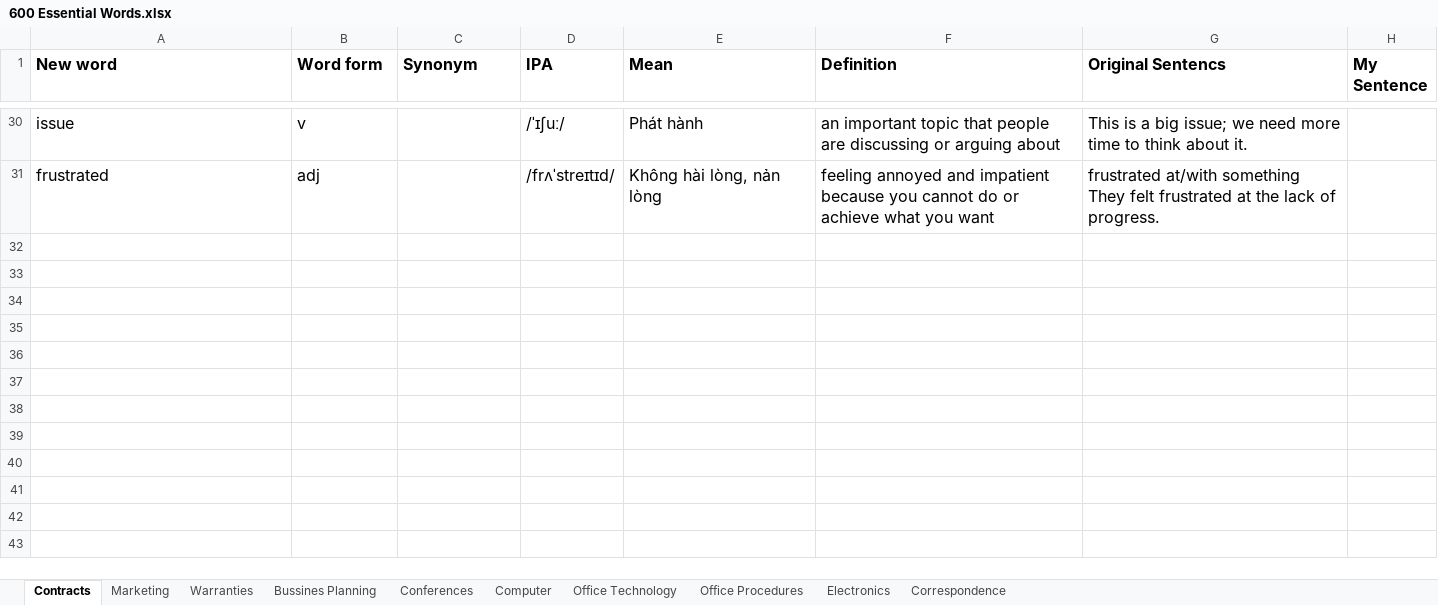
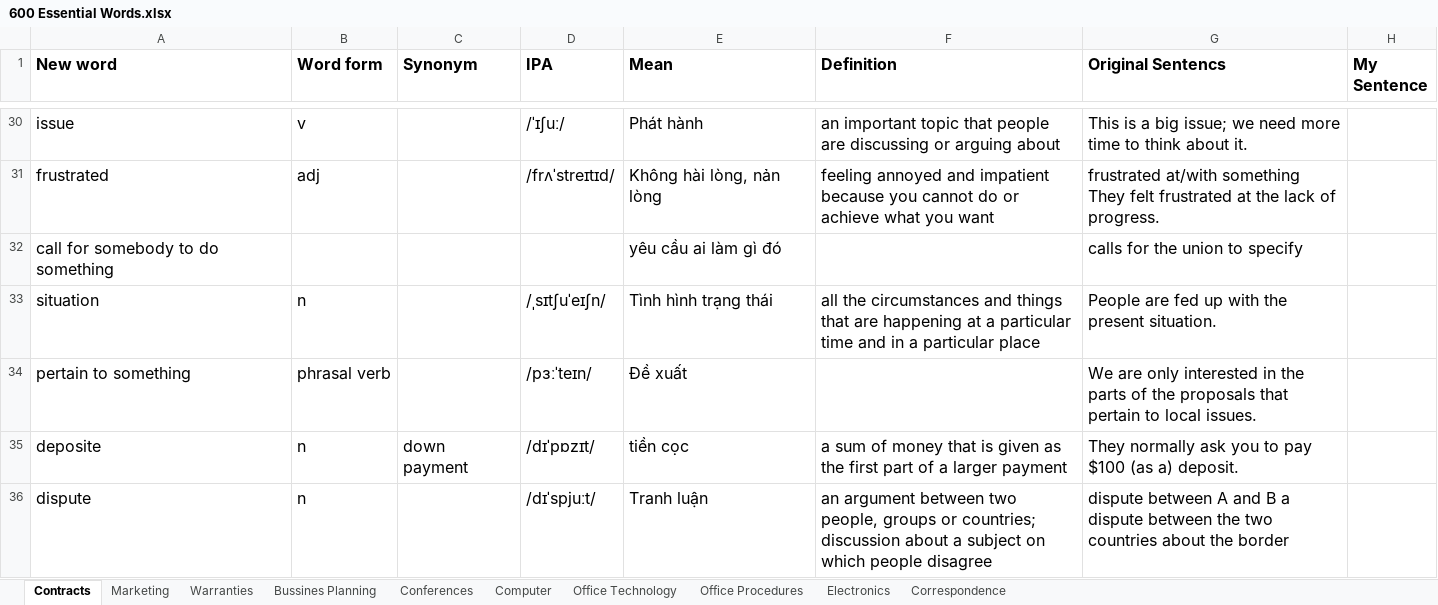
Before and after one commit to o0Poseidon0o/tuvung600, an Excel workbook: 600 Essential Words.xlsx, sheet Contracts, drawn as a sheet; only a part is shown, gaps mark what is left out; values as stored, in another font and other column widths than the file's, no borders; the diff names each change by its address in the sheet, - before the commit and + after, or states it on an @@ line.

```diff
--- a/600 Essential Words.xlsx (sheet Contracts)
+++ b/600 Essential Words.xlsx (sheet Contracts)
+row 32: call for somebody to do something |  |  |  | yêu cầu ai làm gì đó |  | calls for the union to specify
+row 33: situation | n |  | /ˌsɪtʃuˈeɪʃn/ | Tình hình trạng thái | all the circumstances and things that are happening at a particular time and in a particular place | People are fed up with the present situation.
+row 34: pertain to something | phrasal verb |  | /pɜːˈteɪn/ | Đề xuất |  | We are only interested in the parts of the proposals that pertain to local issues.
+row 35: deposite | n | down payment | /dɪˈpɒzɪt/ | tiền cọc | a sum of money that is given as the first part of a larger payment | They normally ask you to pay $100 (as a) deposit.
+row 36: dispute | n |  | /dɪˈspjuːt/ | Tranh luận | an argument between two people, groups or countries; discussion about a subject on which people disagree | dispute between A and B a dispute between the two countries about the border
```
Also changed, not shown: sheet Marketing.
